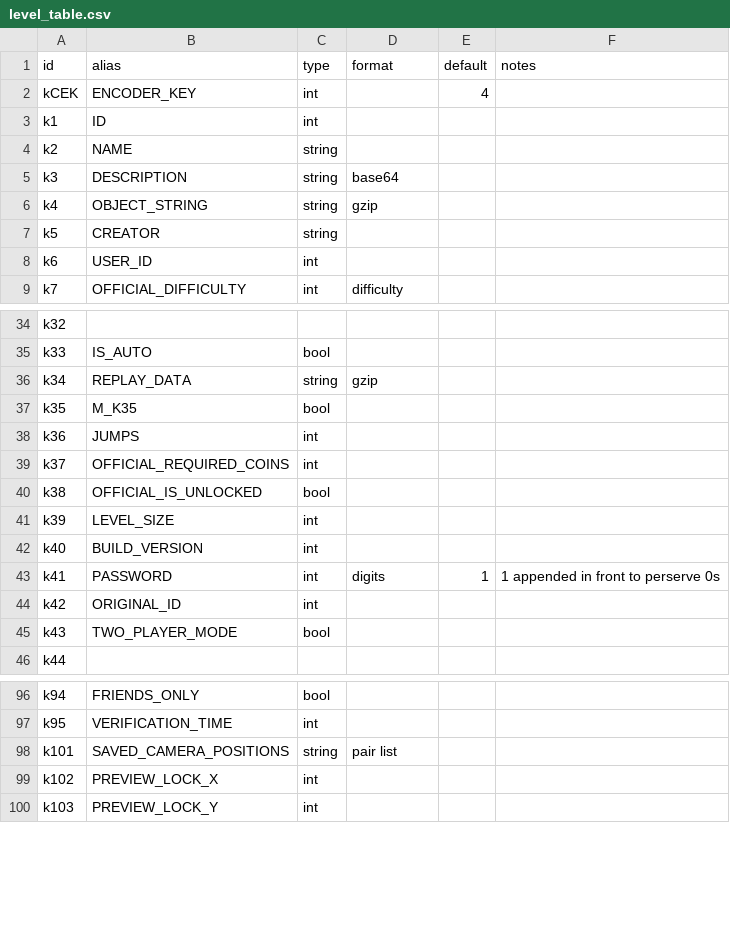
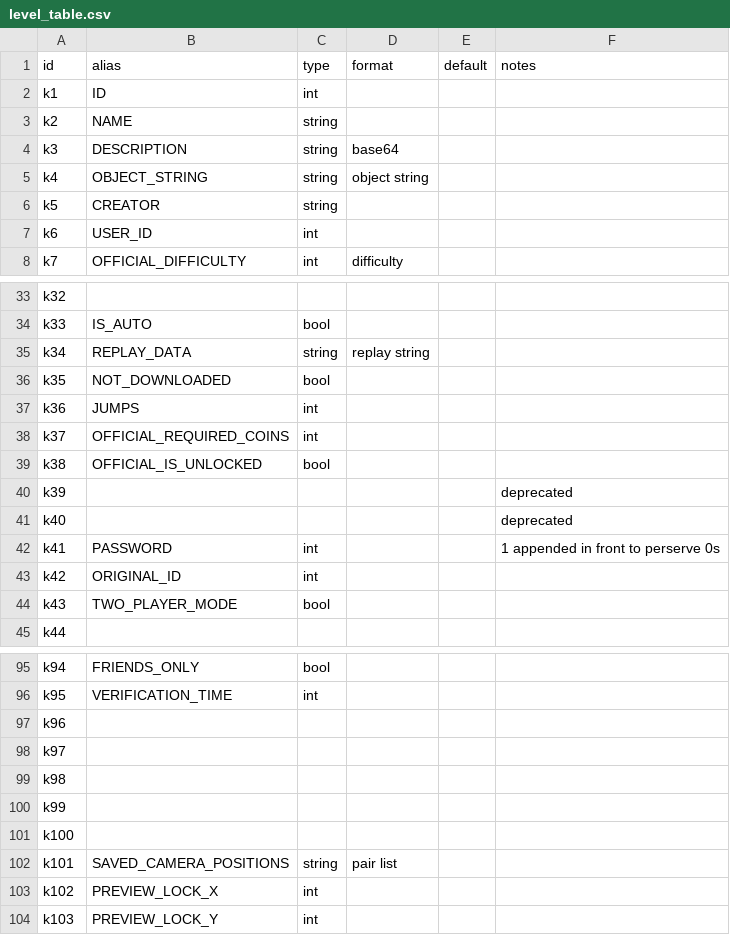
Before and after one commit to UHDanke/gmdkit, a CSV file: data/csv/level_table.csv, drawn as a sheet; only a part is shown, gaps mark what is left out; the diff covers the shown part only.

```diff
--- a/data/csv/level_table.csv
+++ b/data/csv/level_table.csv
@@ -1,3 +1,2 @@
 id,alias,type,format,default,notes
-kCEK,ENCODER_KEY,int,,4,
 k1,ID,int,,,
@@ -5,3 +4,3 @@ k2,NAME,string,,,
 k3,DESCRIPTION,string,base64,,
-k4,OBJECT_STRING,string,gzip,,
+k4,OBJECT_STRING,string,object string,,
 k5,CREATOR,string,,,
@@ -35,4 +34,4 @@ k32,,,,,
 k33,IS_AUTO,bool,,,
-k34,REPLAY_DATA,string,gzip,,
-k35,M_K35,bool,,,
+k34,REPLAY_DATA,string,replay string,,
+k35,NOT_DOWNLOADED,bool,,,
 k36,JUMPS,int,,,
@@ -40,5 +39,5 @@ k37,OFFICIAL_REQUIRED_COINS,int,,,
 k38,OFFICIAL_IS_UNLOCKED,bool,,,
-k39,LEVEL_SIZE,int,,,
-k40,BUILD_VERSION,int,,,
-k41,PASSWORD,int,digits,1,1 appended in front to perserve 0s
+k39,,,,,deprecated
+k40,,,,,deprecated
+k41,PASSWORD,int,,,1 appended in front to perserve 0s
 k42,ORIGINAL_ID,int,,,
@@ -97,2 +96,7 @@ k94,FRIENDS_ONLY,bool,,,
 k95,VERIFICATION_TIME,int,,,
+k96,,,,,
+k97,,,,,
+k98,,,,,
+k99,,,,,
+k100,,,,,
 k101,SAVED_CAMERA_POSITIONS,string,pair list,,
```
Also changed, not shown: 7 added rows and 31 edited cells elsewhere in this file, data/csv/list_table.csv, 4 other files.
